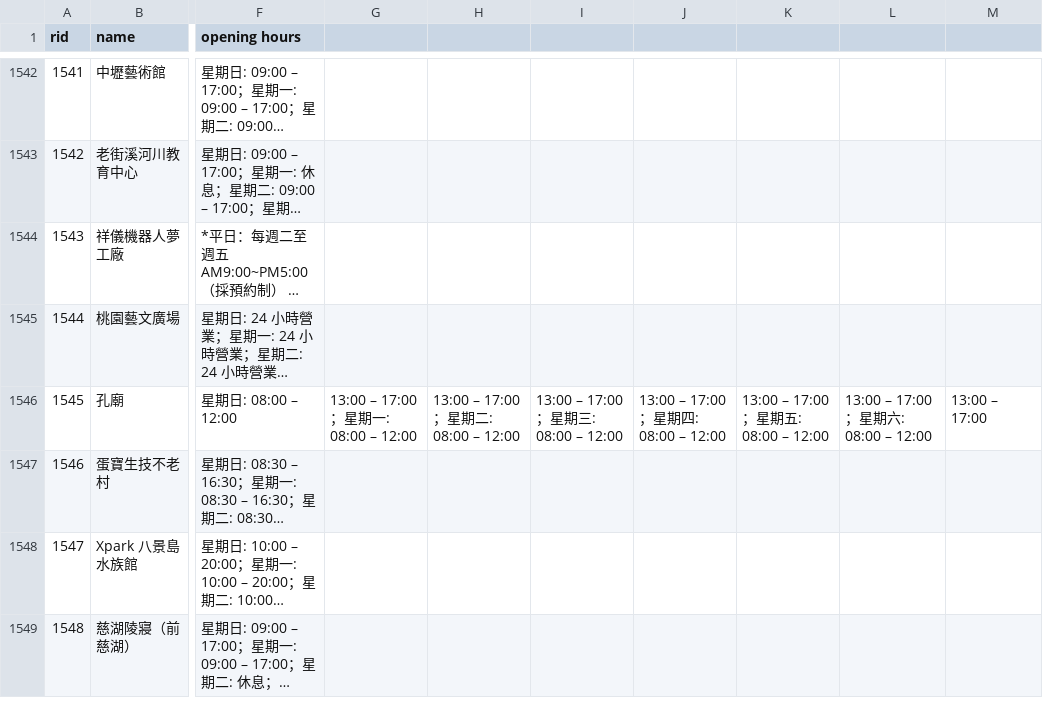
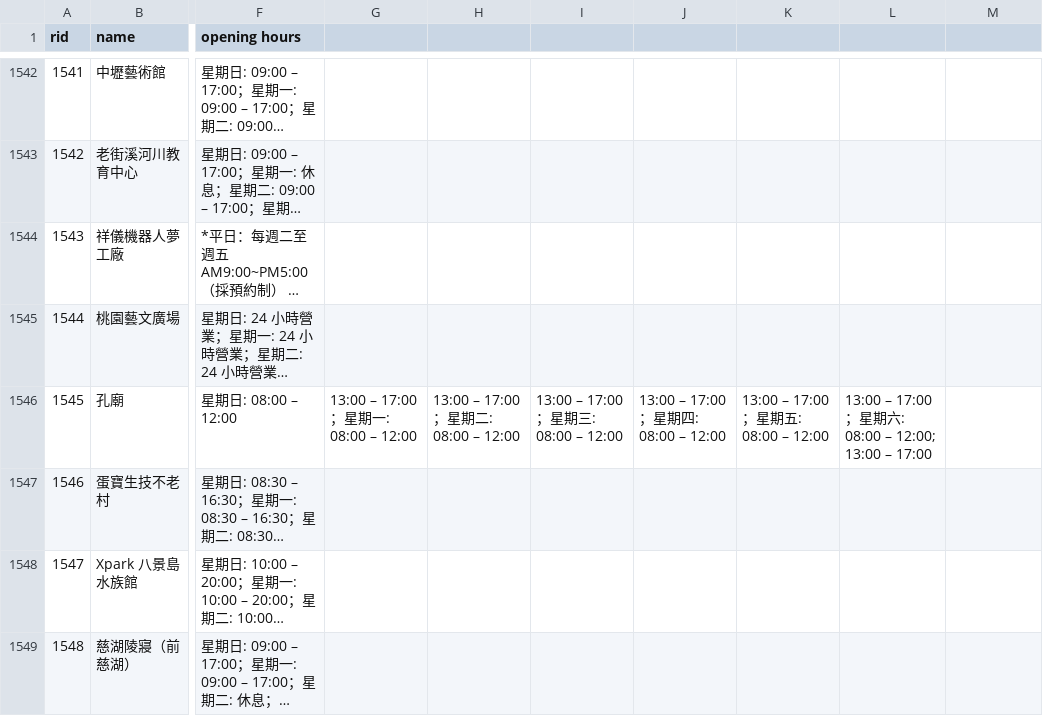
Before and after one commit to jasonsie88/NYCU_DBMS_FP, a CSV file: outdoors.csv, drawn as a sheet; only a part is shown, gaps mark what is left out; long unchanged cells end in …; the diff covers the shown part only; the diff names each change by its address in the sheet, - before the commit and + after, or states it on an @@ line.

```diff
--- a/outdoors.csv
+++ b/outdoors.csv
-L1546: 13:00 – 17:00；星期六: 08:00 – 12:00
+L1546: 13:00 – 17:00；星期六: 08:00 – 12:00; 13:00 – 17:00
-M1546: 13:00 – 17:00
+M1546: (empty)
```
Also changed, not shown: 38 edited cells elsewhere in this file.
